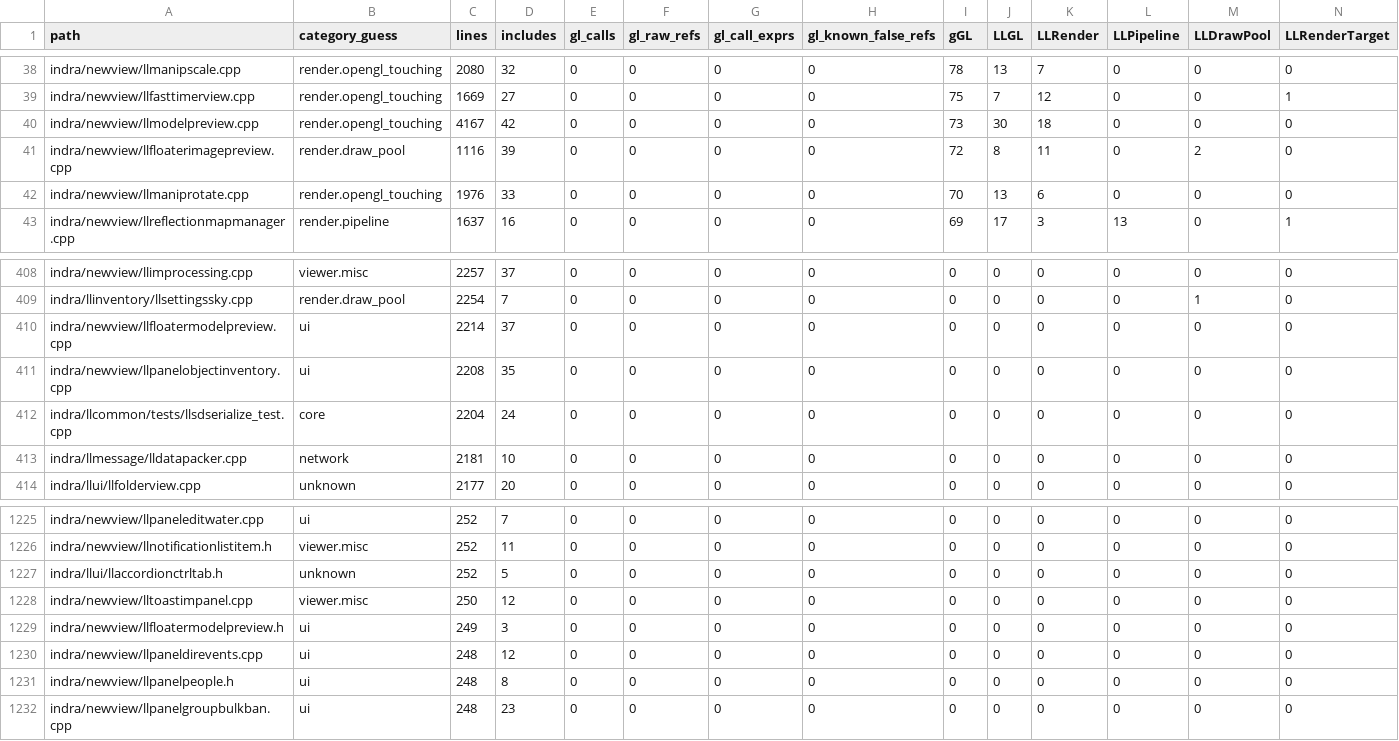
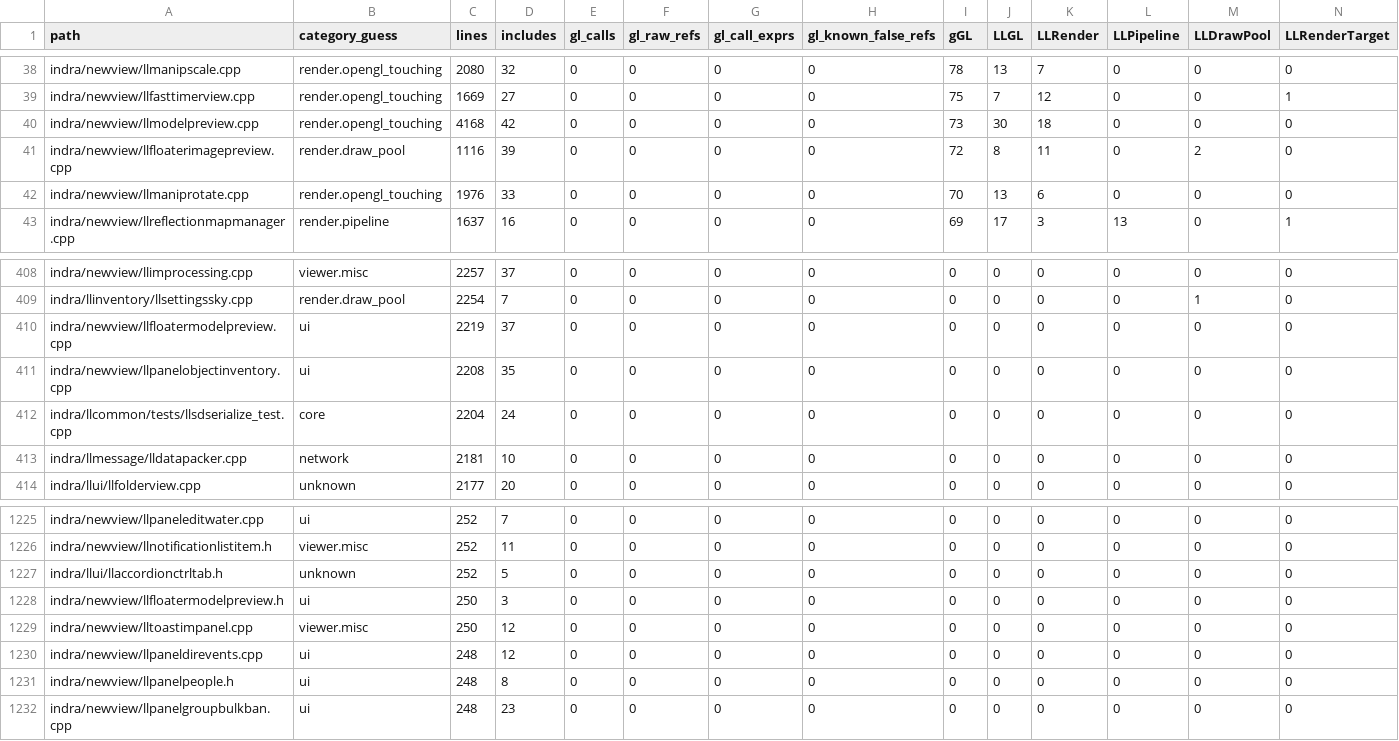
Before and after one commit to Minuit-Ferina/Mare-viewer, a CSV file: docs/architecture/generated/source_inventory.csv, drawn as a sheet; only a part is shown, gaps mark what is left out; removed rows and columns are numbered as before the commit, all else as after; rows hold the shown columns only; the diff names each change by its address in the sheet, - before the commit and + after, or states it on an @@ line.

```diff
--- a/docs/architecture/generated/source_inventory.csv
+++ b/docs/architecture/generated/source_inventory.csv
-C40 (lines): 4167
+C40 (lines): 4168
-C410 (lines): 2214
+C410 (lines): 2219
+row 1228: indra/newview/llfloatermodelpreview.h | ui | 250 | 3 | 0 | 0 | 0 | 0 | 0 | 0 | 0 | 0 | 0 | 0
-row 1229: indra/newview/llfloatermodelpreview.h | ui | 249 | 3 | 0 | 0 | 0 | 0 | 0 | 0 | 0 | 0 | 0 | 0
```
Also changed, not shown: 7 other files.
